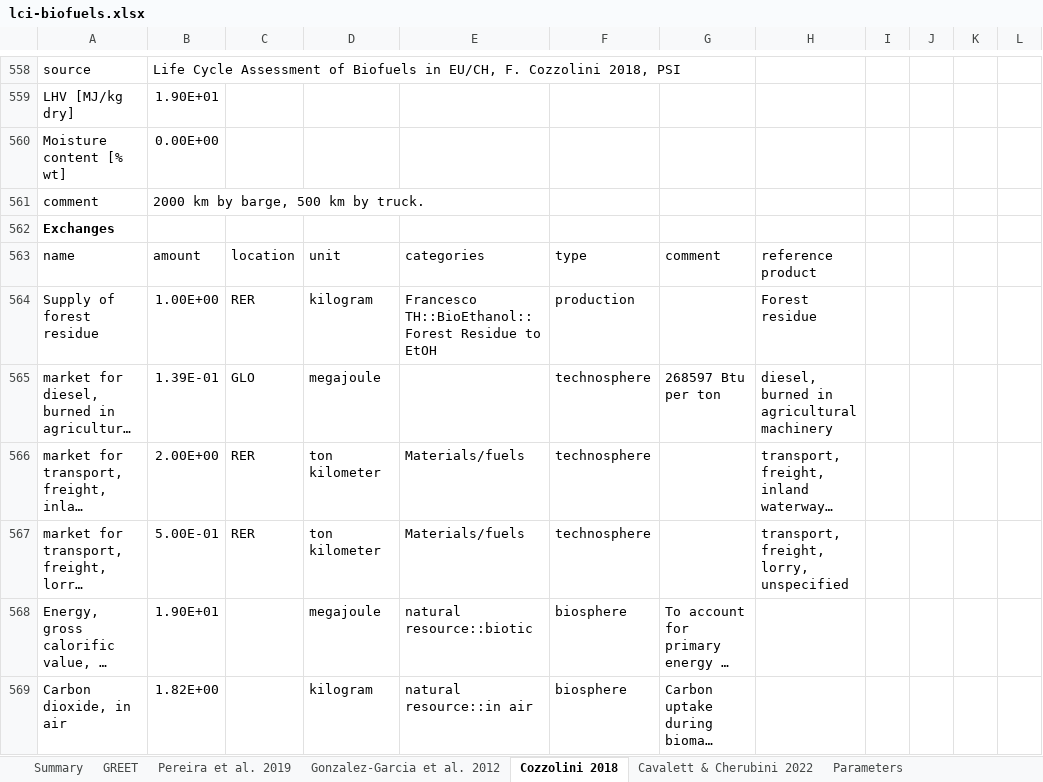
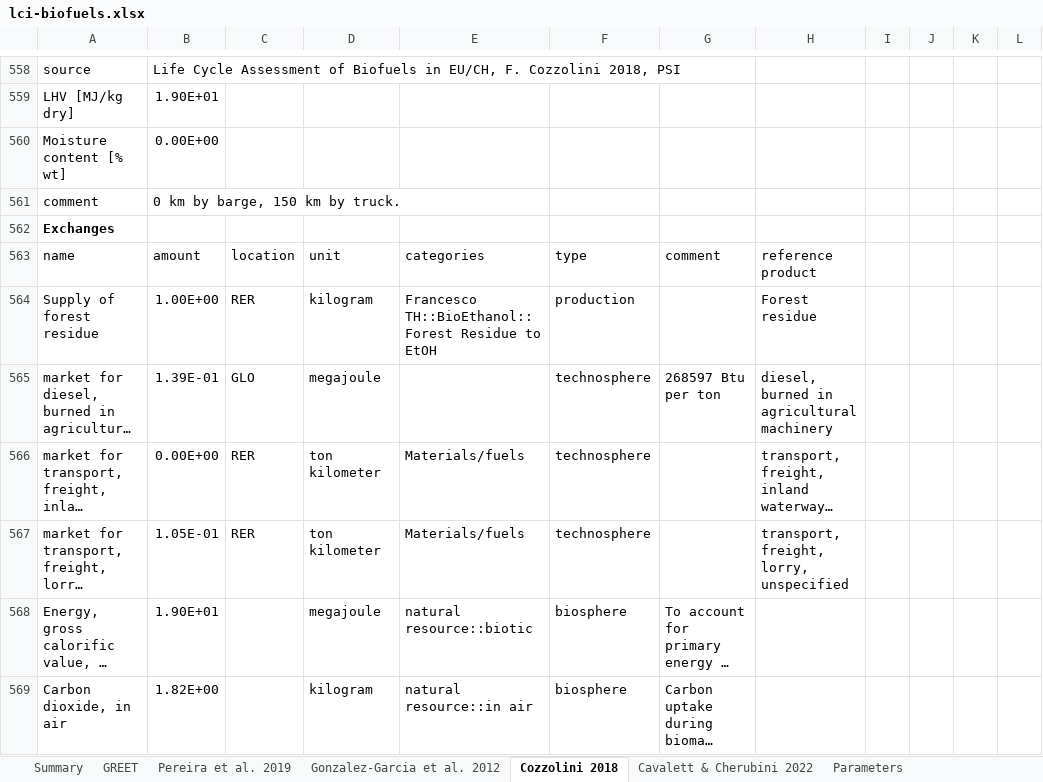
Before and after one commit to romainsacchi/rmnd-lca, an Excel workbook: premise/data/additional_inventories/lci-biofuels.xlsx, sheet Cozzolini 2018, drawn as a sheet; only a part is shown, gaps mark what is left out; long unchanged cells end in …; values as stored, in another font and other column widths than the file's, no borders; the diff names each change by its address in the sheet, - before the commit and + after, or states it on an @@ line.

Commit message:
Fix transport requirement for forest residues

```diff
--- a/premise/data/additional_inventories/lci-biofuels.xlsx (sheet Cozzolini 2018)
+++ b/premise/data/additional_inventories/lci-biofuels.xlsx (sheet Cozzolini 2018)
-B561: 2000 km by barge, 500 km by truck.
+B561: 0 km by barge, 150 km by truck.
-B566: 2.00E+00
+B566: 0.00E+00
-B567: 5.00E-01
+B567: 1.05E-01
```
Also changed, not shown: sheet Summary.
